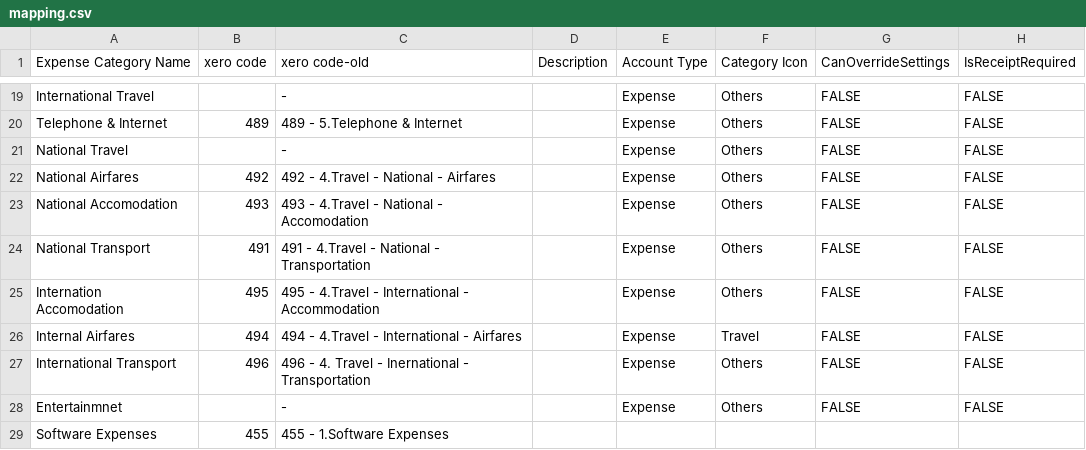
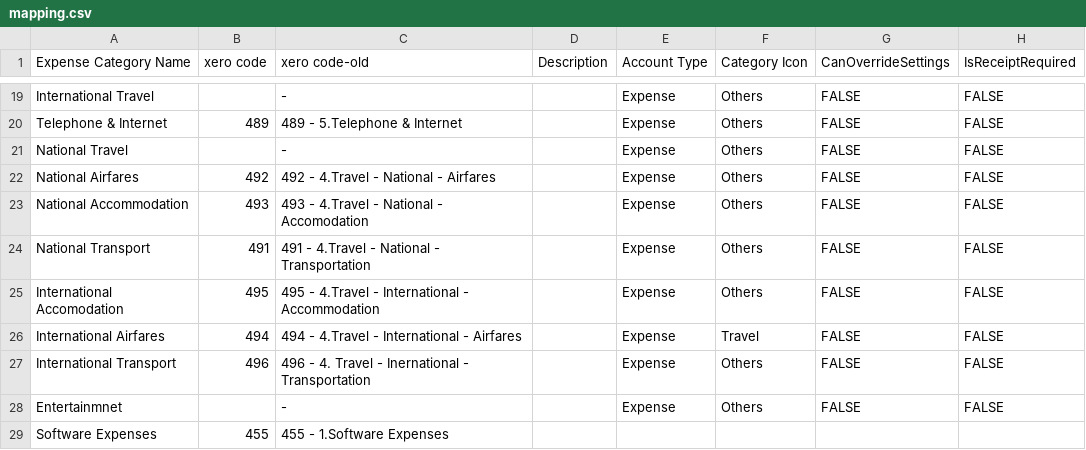
Before and after one commit to scottsuine/XeroInternalExpenses, a CSV file: mapping.csv, drawn as a sheet; only a part is shown, gaps mark what is left out; the diff names each change by its address in the sheet, - before the commit and + after, or states it on an @@ line.

Commit message:
fix error in mapping

```diff
--- a/mapping.csv
+++ b/mapping.csv
-A23 (Expense Category Name): National Accomodation
+A23 (Expense Category Name): National Accommodation
-A25 (Expense Category Name): Internation Accomodation
+A25 (Expense Category Name): International Accomodation
-A26 (Expense Category Name): Internal Airfares
+A26 (Expense Category Name): International Airfares
```
